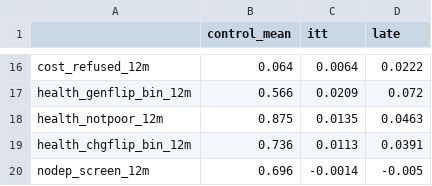
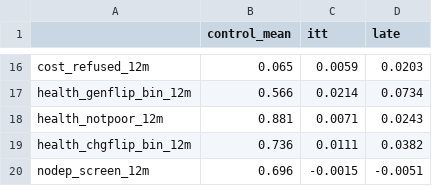
Before and after one commit to mindis/leebounds, a CSV file: OHIE/STEP3_ML/csv/estimates_ml_trim.csv, drawn as a sheet; only a part is shown, gaps mark what is left out; the diff covers the shown part only.

```diff
--- a/OHIE/STEP3_ML/csv/estimates_ml_trim.csv
+++ b/OHIE/STEP3_ML/csv/estimates_ml_trim.csv
@@ -16,5 +16,5 @@
-"cost_refused_12m",0.064,0.0064,0.0222
-"health_genflip_bin_12m",0.566,0.0209,0.072
-"health_notpoor_12m",0.875,0.0135,0.0463
-"health_chgflip_bin_12m",0.736,0.0113,0.0391
-"nodep_screen_12m",0.696,-0.0014,-0.005
+"cost_refused_12m",0.065,0.0059,0.0203
+"health_genflip_bin_12m",0.566,0.0214,0.0734
+"health_notpoor_12m",0.881,0.0071,0.0243
+"health_chgflip_bin_12m",0.736,0.0111,0.0382
+"nodep_screen_12m",0.696,-0.0015,-0.0051
```
Also changed, not shown: 32 edited cells elsewhere in this file, OHIE/STEP3_ML/csv/sd_ml_trim_discrete.csv, 4 other files.
